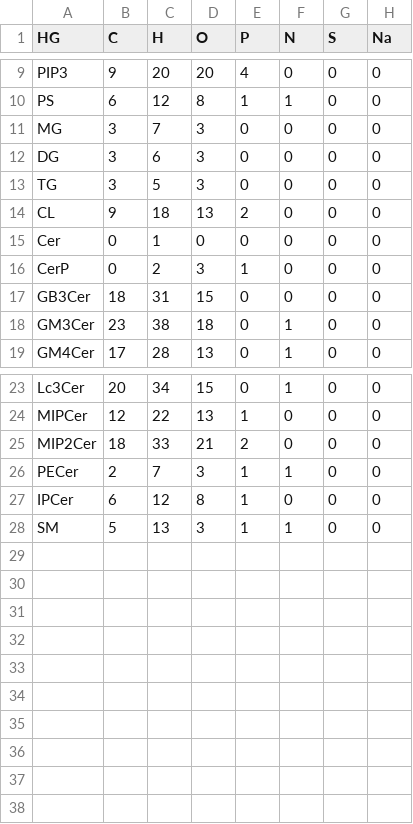
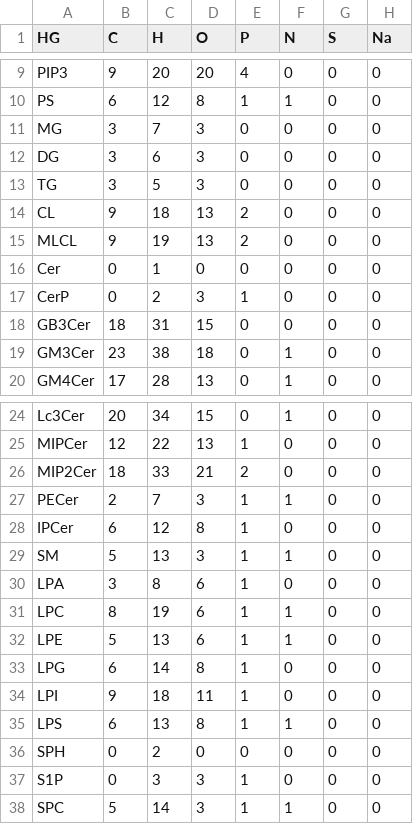
Before and after one commit to lifs-tools/lipidcreator, a CSV file: LipidCreator/data/headgroups.csv, drawn as a sheet; only a part is shown, gaps mark what is left out; the diff names each change by its address in the sheet, - before the commit and + after, or states it on an @@ line.

```diff
--- a/LipidCreator/data/headgroups.csv
+++ b/LipidCreator/data/headgroups.csv
+row 15: MLCL | 9 | 19 | 13 | 2 | 0 | 0 | 0
+row 30: LPA | 3 | 8 | 6 | 1 | 0 | 0 | 0
+row 31: LPC | 8 | 19 | 6 | 1 | 1 | 0 | 0
+row 32: LPE | 5 | 13 | 6 | 1 | 1 | 0 | 0
+row 33: LPG | 6 | 14 | 8 | 1 | 0 | 0 | 0
+row 34: LPI | 9 | 18 | 11 | 1 | 0 | 0 | 0
+row 35: LPS | 6 | 13 | 8 | 1 | 1 | 0 | 0
+row 36: SPH | 0 | 2 | 0 | 0 | 0 | 0 | 0
+row 37: S1P | 0 | 3 | 3 | 1 | 0 | 0 | 0
+row 38: SPC | 5 | 14 | 3 | 1 | 1 | 0 | 0
```
Also changed, not shown: 3 other files.
